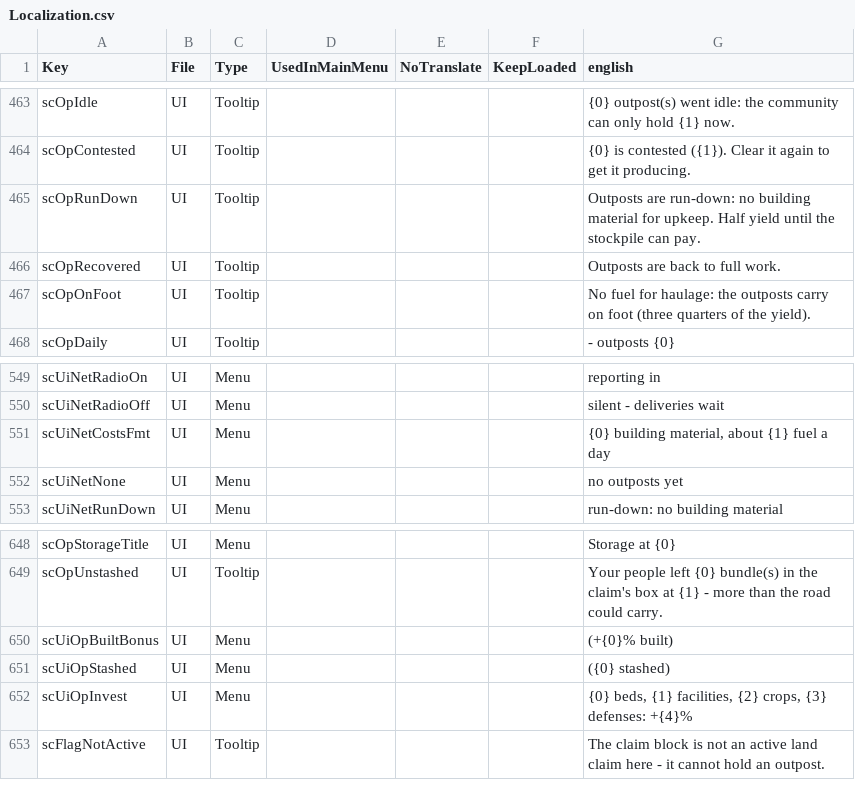
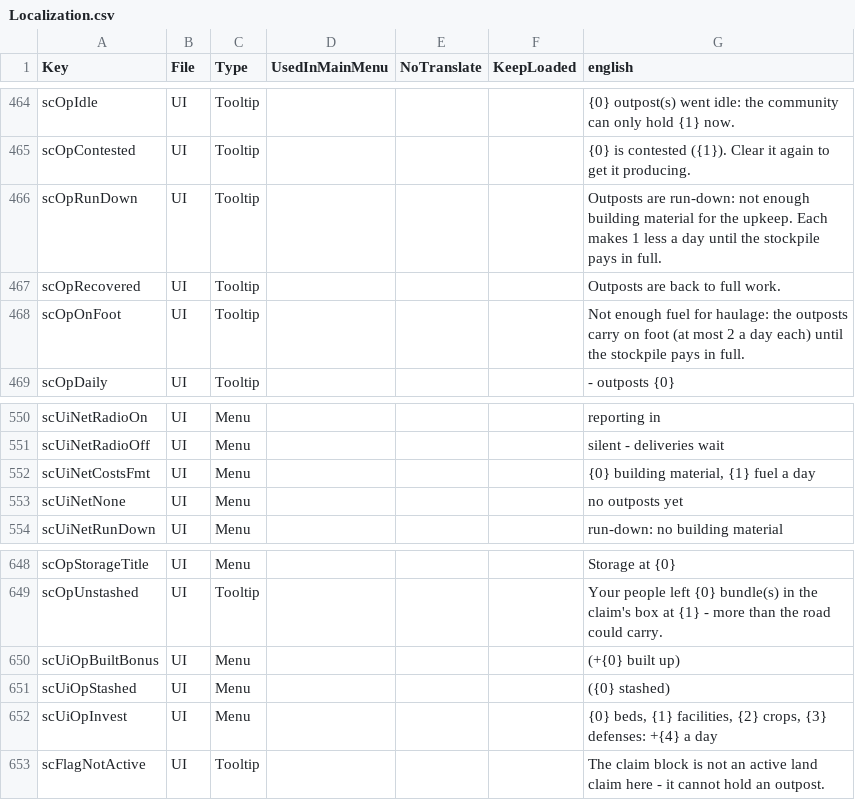
Before and after one commit to Relentless757/SurvivorCommunity, a CSV file: Config/Localization.csv, drawn as a sheet; only a part is shown, gaps mark what is left out; the diff covers the shown part only.

```diff
--- a/Config/Localization.csv
+++ b/Config/Localization.csv
@@ -464,5 +465,5 @@ scOpIdle,UI,Tooltip,,,,{0} outpost(s) went idle: the community can only hold {1}
 scOpContested,UI,Tooltip,,,,{0} is contested ({1}). Clear it again to get it producing.
-scOpRunDown,UI,Tooltip,,,,Outposts are run-down: no building material for upkeep. Half yield until the stockpile can pay.
+scOpRunDown,UI,Tooltip,,,,Outposts are run-down: not enough building material for the upkeep. Each makes 1 less a day until the stockpile pays in full.
 scOpRecovered,UI,Tooltip,,,,Outposts are back to full work.
-scOpOnFoot,UI,Tooltip,,,,No fuel for haulage: the outposts carry on foot (three quarters of the yield).
+scOpOnFoot,UI,Tooltip,,,,Not enough fuel for haulage: the outposts carry on foot (at most 2 a day each) until the stockpile pays in full.
 scOpDaily,UI,Tooltip,,,,- outposts {0}
@@ -550,3 +551,3 @@ scUiNetRadioOn,UI,Menu,,,,reporting in
 scUiNetRadioOff,UI,Menu,,,,silent - deliveries wait
-scUiNetCostsFmt,UI,Menu,,,,"{0} building material, about {1} fuel a day"
+scUiNetCostsFmt,UI,Menu,,,,"{0} building material, {1} fuel a day"
 scUiNetNone,UI,Menu,,,,no outposts yet
@@ -649,5 +649,5 @@ scOpStorageTitle,UI,Menu,,,,Storage at {0}
 scOpUnstashed,UI,Tooltip,,,,Your people left {0} bundle(s) in the claim's box at {1} - more than the road could carry.
-scUiOpBuiltBonus,UI,Menu,,,,(+{0}% built)
+scUiOpBuiltBonus,UI,Menu,,,,(+{0} built up)
 scUiOpStashed,UI,Menu,,,,({0} stashed)
-scUiOpInvest,UI,Menu,,,,"{0} beds, {1} facilities, {2} crops, {3} defenses: +{4}%"
+scUiOpInvest,UI,Menu,,,,"{0} beds, {1} facilities, {2} crops, {3} defenses: +{4} a day"
 scFlagNotActive,UI,Tooltip,,,,The claim block is not an active land claim here - it cannot hold an outpost.
```
Also changed, not shown: 1 added row, 1 removed row and 10 edited cells elsewhere in this file, 21 other files.
